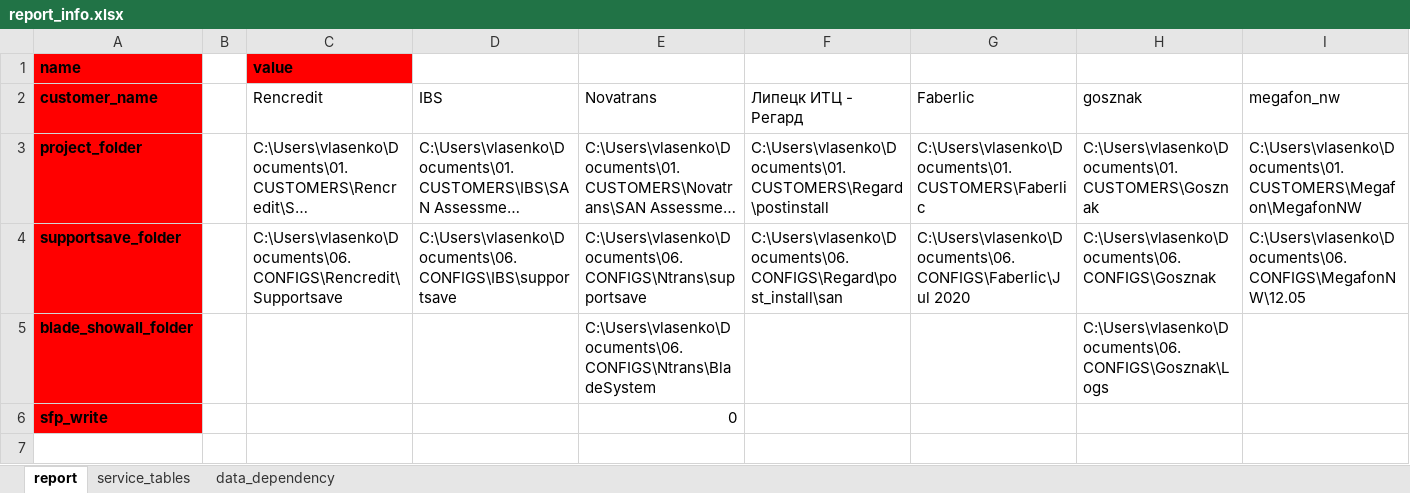
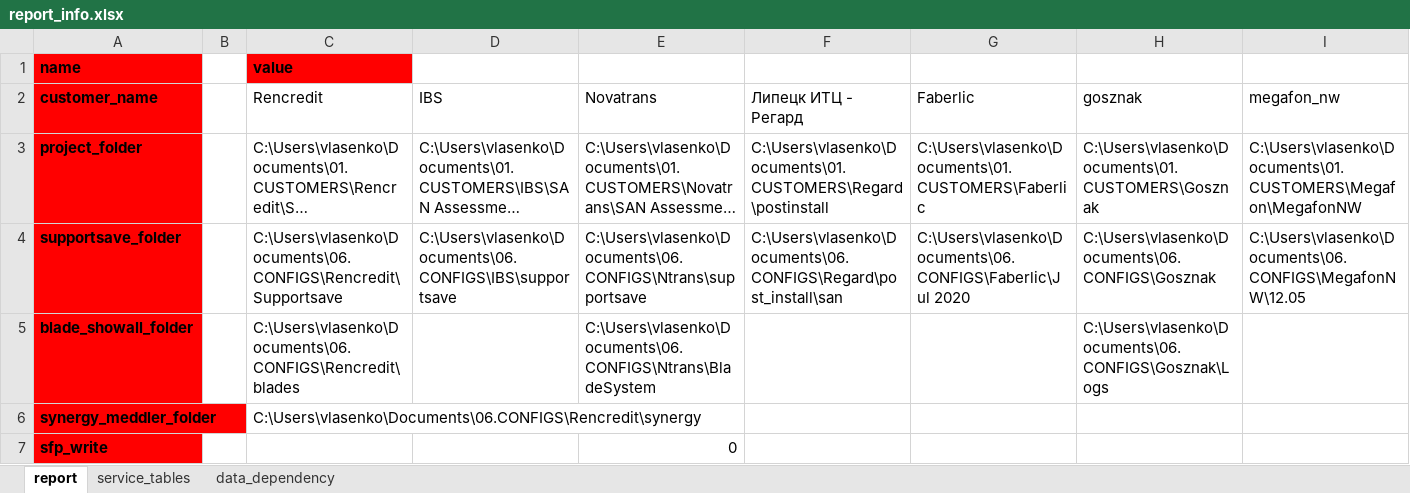
Before and after one commit to KonstantinAlxVlasenko/san_report_automation, an Excel workbook: report_info.xlsx, sheet report, drawn as a sheet; only a part is shown; long unchanged cells end in …; values as stored, in another font and other column widths than the file's, no borders; rows hold the shown columns only; the diff names each change by its address in the sheet, - before the commit and + after, or states it on an @@ line.

Commit message:
synergy servers and modules added

```diff
--- a/report_info.xlsx (sheet report)
+++ b/report_info.xlsx (sheet report)
-C5 (Rencredit): (empty)
+C5 (Rencredit): C:\Users\vlasenko\Documents\06.CONFIGS\Rencredit\blades
+row 6: synergy_meddler_folder |  | C:\Users\vlasenko\Documents\06.CONFIGS\Rencredit\synergy
```
Also changed, not shown: sheet service_tables, san_automation_info.xlsx, 11 other files.
